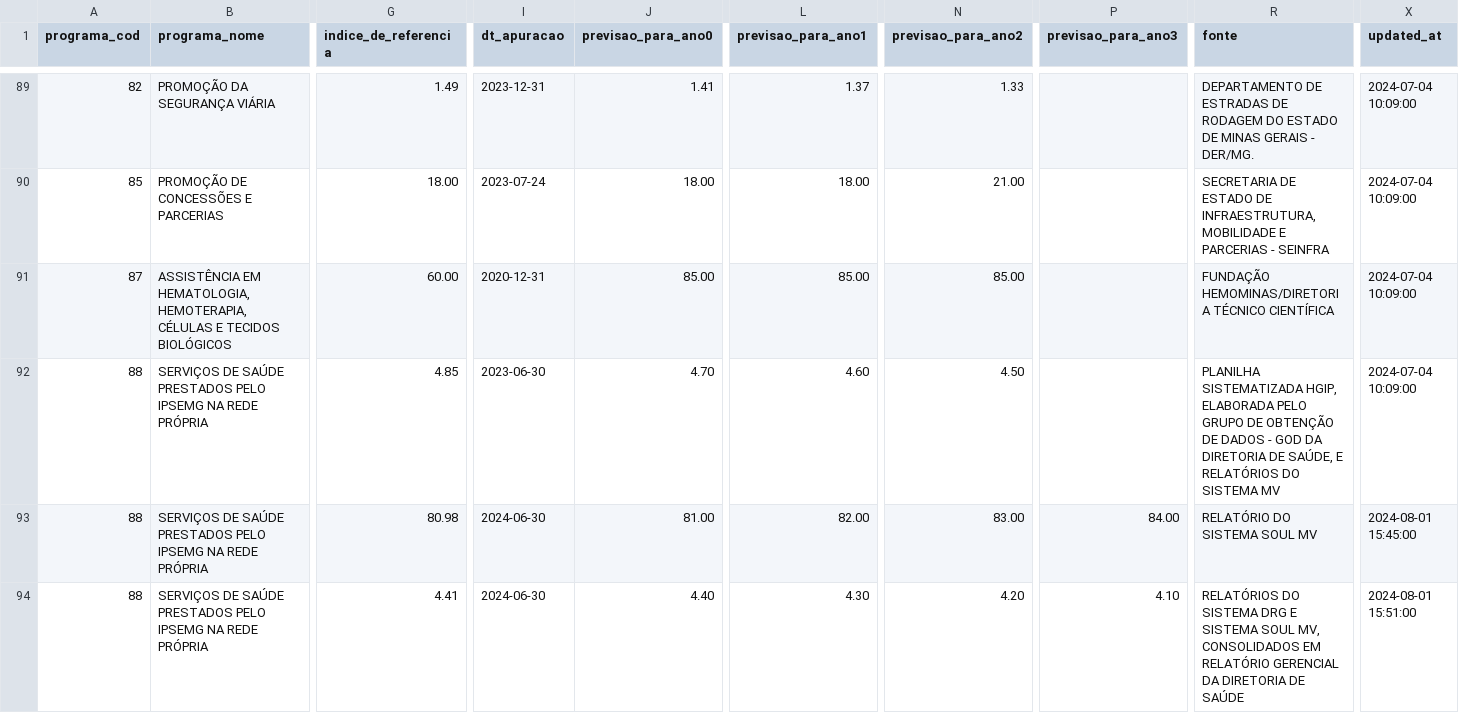
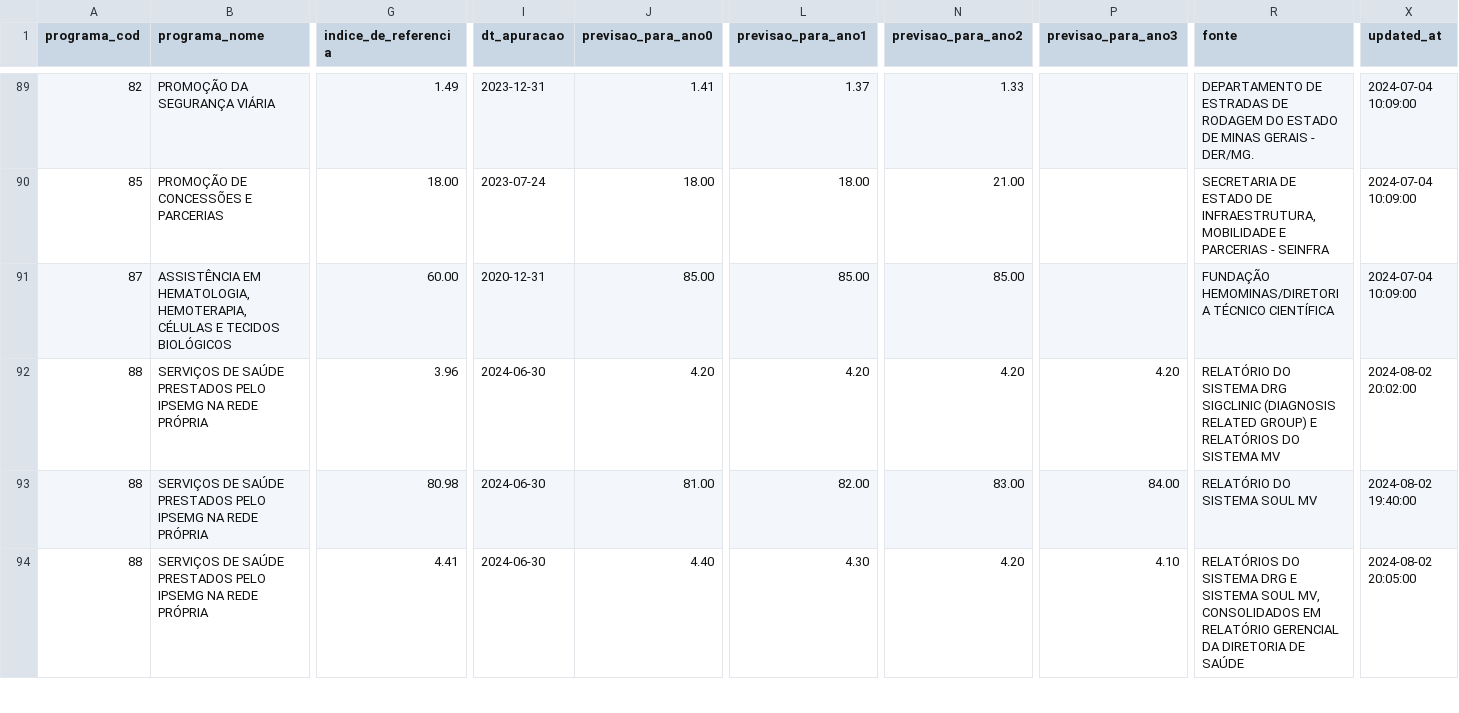
Before and after one commit to splor-mg/dados-sigplan-planejamento-2025, a CSV file: data/indicadores_planejamento.csv, drawn as a sheet; only a part is shown, gaps mark what is left out; the diff covers the shown part only; the diff names each change by its address in the sheet, - before the commit and + after, or states it on an @@ line.

```diff
--- a/data/indicadores_planejamento.csv
+++ b/data/indicadores_planejamento.csv
-G92 (indice_de_referencia): 4.85
+G92 (indice_de_referencia): 3.96
-I92 (dt_apuracao): 2023-06-30
+I92 (dt_apuracao): 2024-06-30
-J92 (previsao_para_ano0): 4.70
+J92 (previsao_para_ano0): 4.20
-L92 (previsao_para_ano1): 4.60
+L92 (previsao_para_ano1): 4.20
-N92 (previsao_para_ano2): 4.50
+N92 (previsao_para_ano2): 4.20
-P92 (previsao_para_ano3): (empty)
+P92 (previsao_para_ano3): 4.20
-R92 (fonte): PLANILHA SISTEMATIZADA HGIP, ELABORADA PELO GRUPO DE OBTENÇÃO DE DADOS - GOD DA DIRETORIA DE SAÚDE, E RELATÓRIOS…
+R92 (fonte): RELATÓRIO DO SISTEMA DRG SIGCLINIC (DIAGNOSIS RELATED GROUP) E RELATÓRIOS…
-X92 (updated_at): 2024-07-04 10:09:00
+X92 (updated_at): 2024-08-02 20:02:00
-X93 (updated_at): 2024-08-01 15:45:00
+X93 (updated_at): 2024-08-02 19:40:00
-X94 (updated_at): 2024-08-01 15:51:00
+X94 (updated_at): 2024-08-02 20:05:00
```
Also changed, not shown: 14 edited cells elsewhere in this file, 6 other files.
